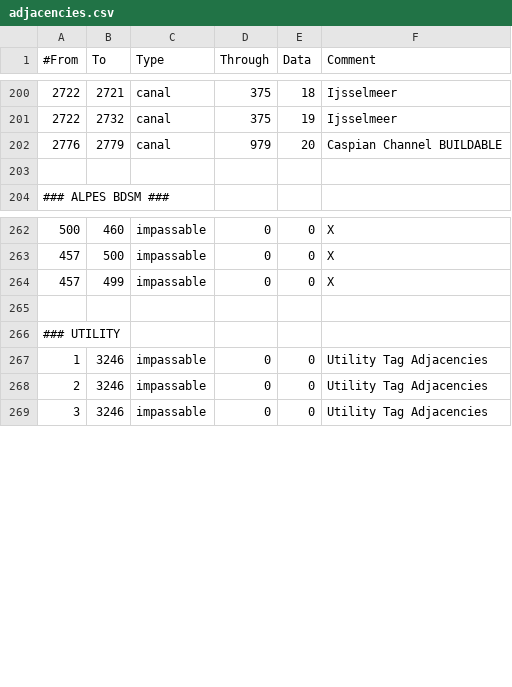
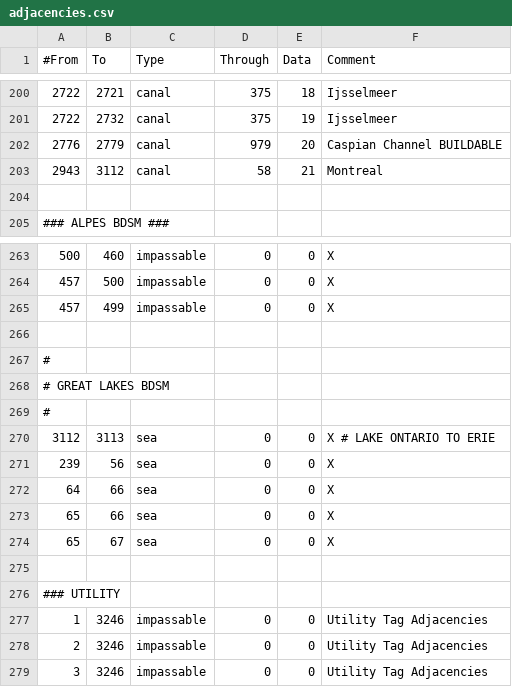
Before and after one commit to artyom-kuznetsov/BDSM_Mod-Victoria2, a CSV file: V2BDSM/mod/2/map/adjacencies.csv, drawn as a sheet; only a part is shown, gaps mark what is left out.

Commit message:
Navigable Great Lakes

```diff
--- a/V2BDSM/mod/2/map/adjacencies.csv
+++ b/V2BDSM/mod/2/map/adjacencies.csv
@@ -202,2 +202,3 @@
 2776;2779;canal;979;20;Caspian Channel BUILDABLE
+2943;3112;canal;58;21;Montreal
 
@@ -264,2 +265,11 @@
 457;499;impassable;0;0;X
+
+#
+# GREAT LAKES BDSM
+#
+3112;3113;sea;0;0;X # LAKE ONTARIO TO ERIE
+239;56;sea;0;0;X
+64;66;sea;0;0;X
+65;66;sea;0;0;X
+65;67;sea;0;0;X
 
```
Also changed, not shown: 19 other files.
